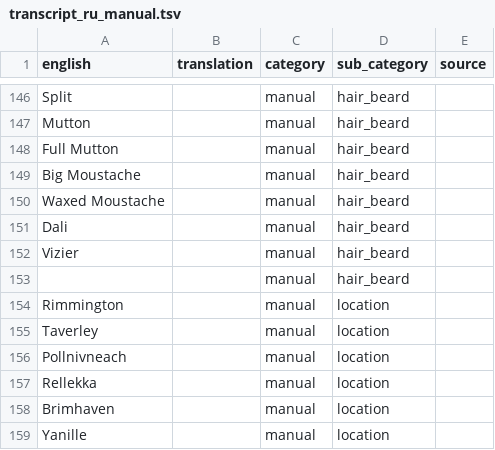
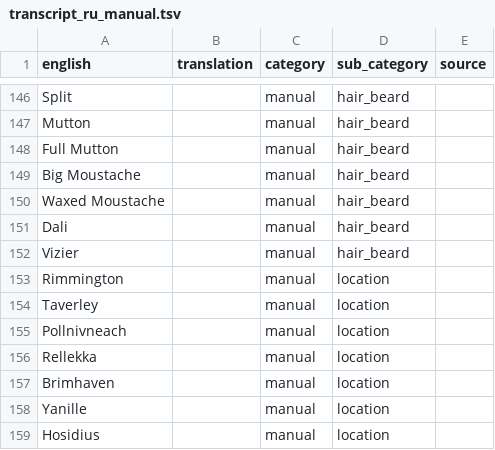
Before and after one commit to FallenRonin/Runelingual-Transcripts, a TSV file: draft/ru/transcript_ru_manual.tsv, drawn as a sheet; only a part is shown, gaps mark what is left out; the shorter side is filled out with more unchanged rows.

```diff
--- a/draft/ru/transcript_ru_manual.tsv
+++ b/draft/ru/transcript_ru_manual.tsv
@@ -152,3 +152,2 @@ Dali		manual	hair_beard
 Vizier		manual	hair_beard	
-		manual	hair_beard	
 Rimmington		manual	location	
```
Also changed, not shown: draft/ru/transcript_ru_interface.tsv, draft/ru/transcript_ru_inventoryActions.tsv, 6 other files.
